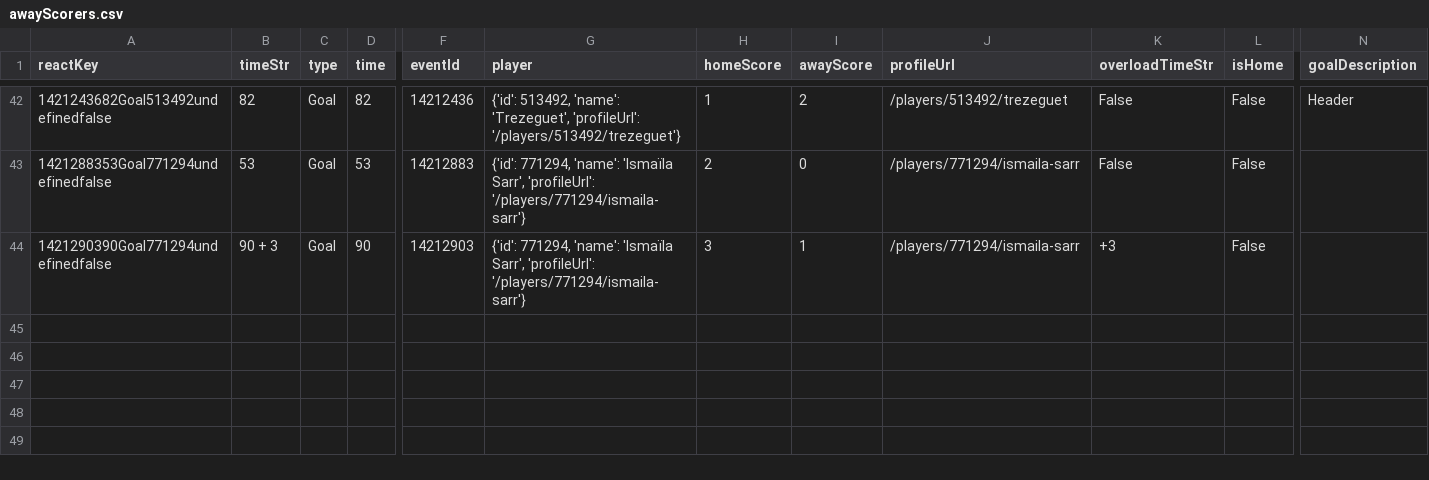
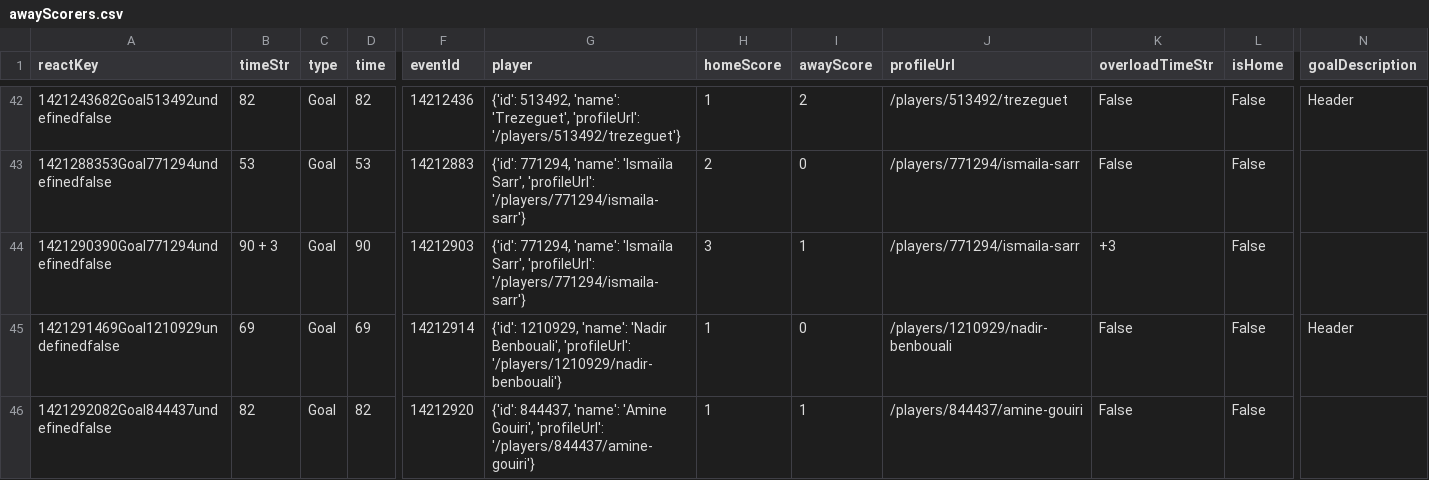
Before and after one commit to bolaxel/wcup26, a CSV file: goals/csv/awayScorers.csv, drawn as a sheet; only a part is shown, gaps mark what is left out; rows hold the shown columns only; the diff names each change by its address in the sheet, - before the commit and + after, or states it on an @@ line.

```diff
--- a/goals/csv/awayScorers.csv
+++ b/goals/csv/awayScorers.csv
+row 45: 1421291469Goal1210929undefinedfalse | 69 | Goal | 69 | 14212914 | {'id': 1210929, 'name': 'Nadir Benbouali', 'profileUrl': '/players/1210929/nadir-benbouali'} | 1 | 0 | /players/1210929/nadir-benbouali | False | False | Header
+row 46: 1421292082Goal844437undefinedfalse | 82 | Goal | 82 | 14212920 | {'id': 844437, 'name': 'Amine Gouiri', 'profileUrl': '/players/844437/amine-gouiri'} | 1 | 1 | /players/844437/amine-gouiri | False | False
```
Also changed, not shown: goals/csv/homeScorers.csv, matchStats/csv/fotmob_match_stats.csv, 4 other files.
